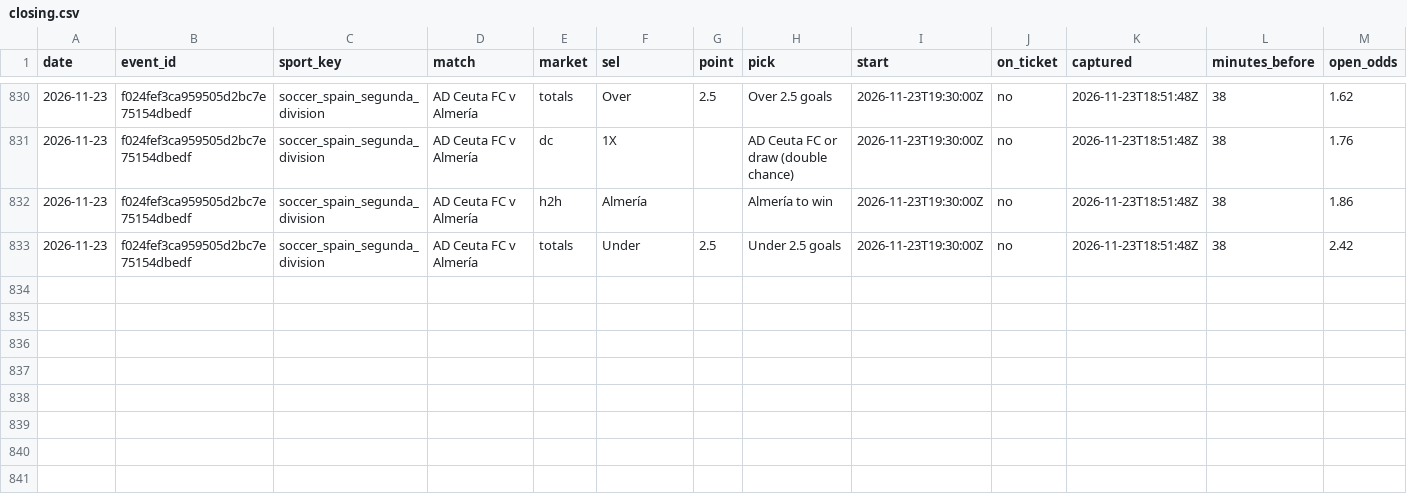
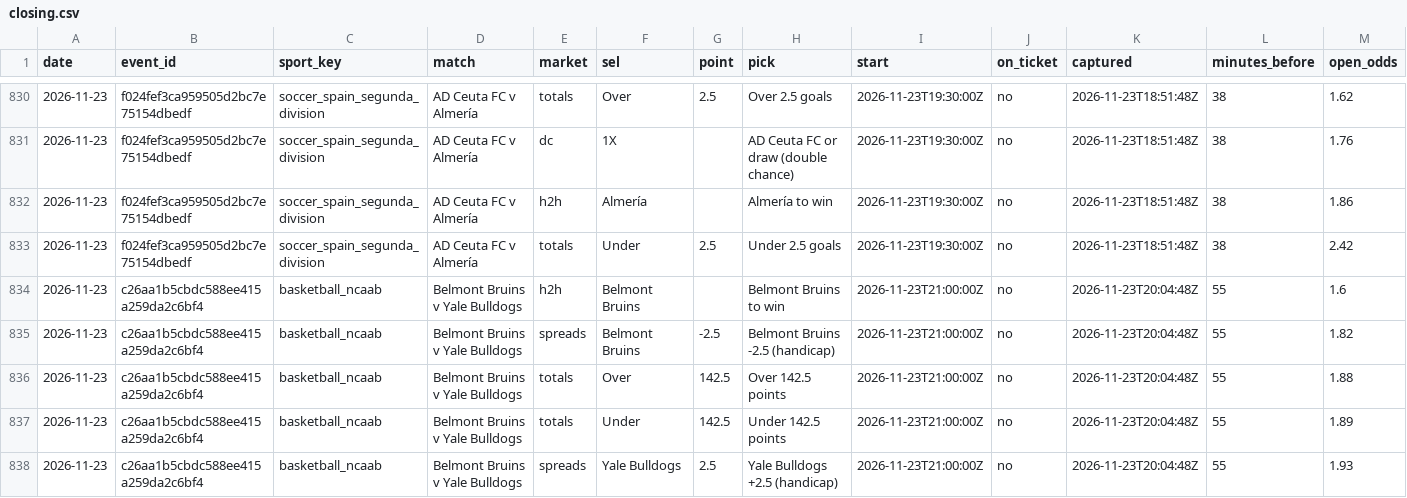
Before and after one commit to tralesmile/kockajse, a CSV file: data/closing.csv, drawn as a sheet; only a part is shown, gaps mark what is left out; rows hold the shown columns only; the diff names each change by its address in the sheet, - before the commit and + after, or states it on an @@ line.

Commit message:
Update closing prices

```diff
--- a/data/closing.csv
+++ b/data/closing.csv
+row 834: 2026-11-23 | c26aa1b5cbdc588ee415a259da2c6bf4 | basketball_ncaab | Belmont Bruins v Yale Bulldogs | h2h | Belmont Bruins |  | Belmont Bruins to win | 2026-11-23T21:00:00Z | no | 2026-11-23T20:04:48Z | 55 | 1.6
+row 835: 2026-11-23 | c26aa1b5cbdc588ee415a259da2c6bf4 | basketball_ncaab | Belmont Bruins v Yale Bulldogs | spreads | Belmont Bruins | -2.5 | Belmont Bruins -2.5 (handicap) | 2026-11-23T21:00:00Z | no | 2026-11-23T20:04:48Z | 55 | 1.82
+row 836: 2026-11-23 | c26aa1b5cbdc588ee415a259da2c6bf4 | basketball_ncaab | Belmont Bruins v Yale Bulldogs | totals | Over | 142.5 | Over 142.5 points | 2026-11-23T21:00:00Z | no | 2026-11-23T20:04:48Z | 55 | 1.88
+row 837: 2026-11-23 | c26aa1b5cbdc588ee415a259da2c6bf4 | basketball_ncaab | Belmont Bruins v Yale Bulldogs | totals | Under | 142.5 | Under 142.5 points | 2026-11-23T21:00:00Z | no | 2026-11-23T20:04:48Z | 55 | 1.89
+row 838: 2026-11-23 | c26aa1b5cbdc588ee415a259da2c6bf4 | basketball_ncaab | Belmont Bruins v Yale Bulldogs | spreads | Yale Bulldogs | 2.5 | Yale Bulldogs +2.5 (handicap) | 2026-11-23T21:00:00Z | no | 2026-11-23T20:04:48Z | 55 | 1.93
```
Also changed, not shown: data/shadow.csv, 2 other files.
